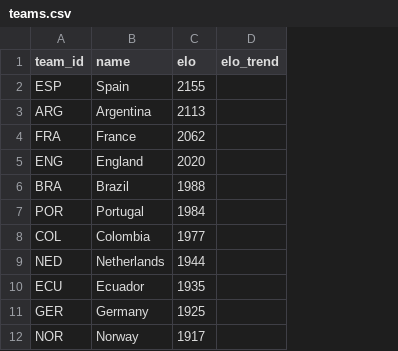
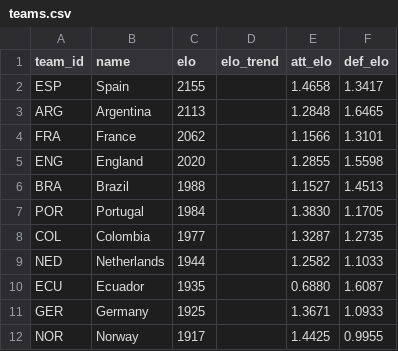
Before and after one commit to lukaspestalozzi/srftippspiel, a CSV file: tippspiel/data/tournaments/wc2026/teams.csv, drawn as a sheet; only a part is shown; the diff names each change by its address in the sheet, - before the commit and + after, or states it on an @@ line.

```diff
--- a/tippspiel/data/tournaments/wc2026/teams.csv
+++ b/tippspiel/data/tournaments/wc2026/teams.csv
+column E (att_elo), rows 2-12: 1.4658 | 1.2848 | 1.1566 | 1.2855 | 1.1527 | 1.3830 | 1.3287 | 1.2582 | 0.6880 | 1.3671 | 1.4425
+column F (def_elo), rows 2-12: 1.3417 | 1.6465 | 1.3101 | 1.5598 | 1.4513 | 1.1705 | 1.2735 | 1.1033 | 1.6087 | 1.0933 | 0.9955
```
Also changed, not shown: tippspiel/data/tournaments/euro2020/teams.csv, tippspiel/data/tournaments/euro2024/teams.csv, 27 other files.
